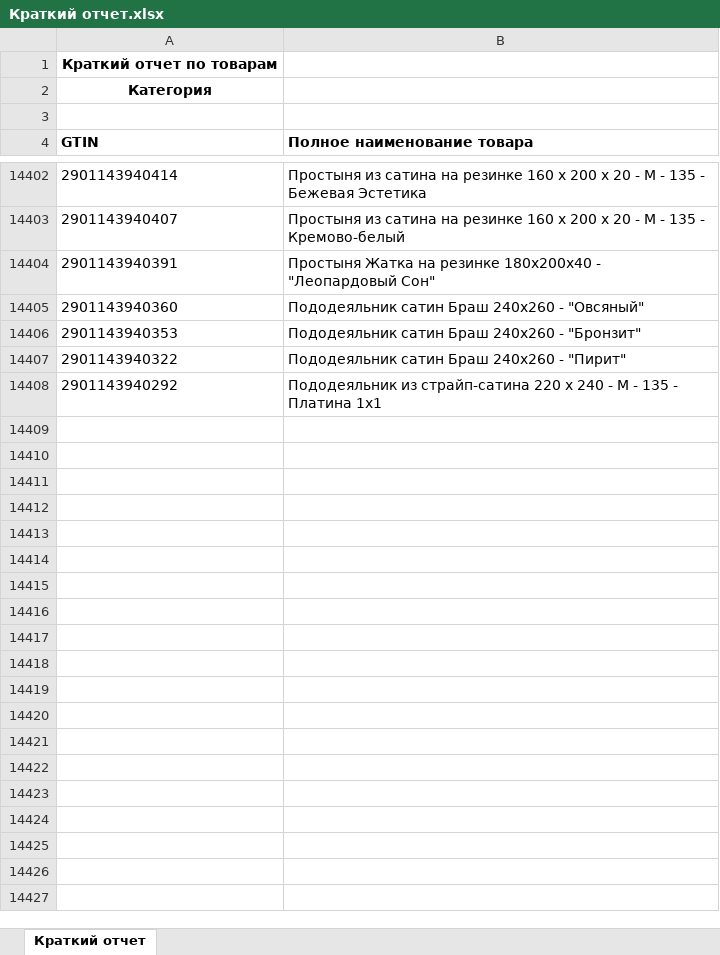
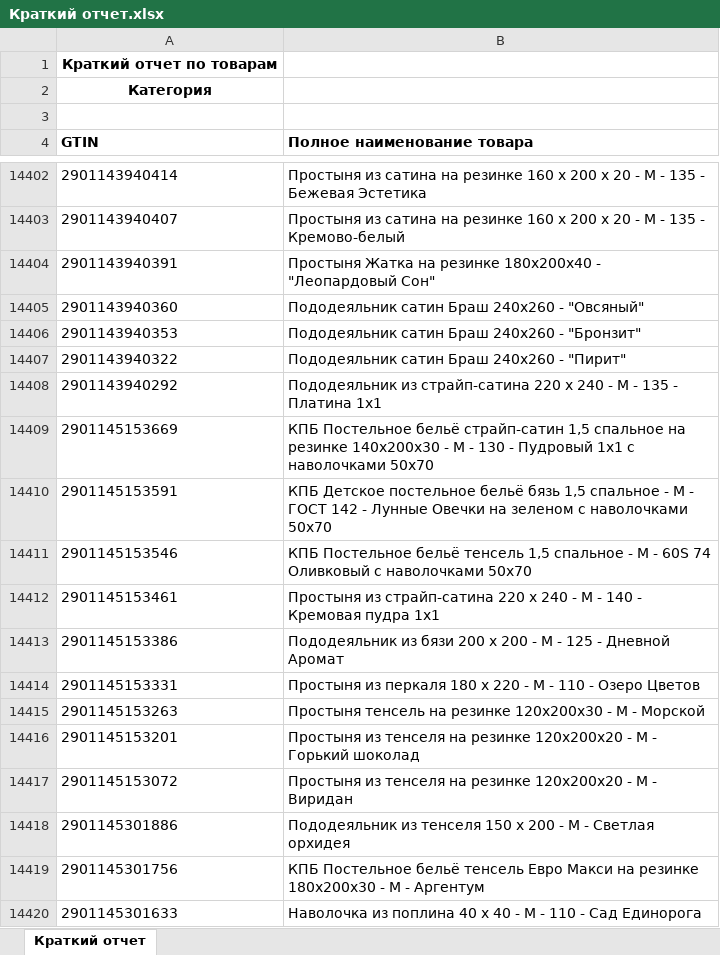
Before and after one commit to isergeich22/marking_system, an Excel workbook: public/Краткий отчет.xlsx, sheet Краткий отчет, drawn as a sheet; only a part is shown, gaps mark what is left out; values as stored, in another font and other column widths than the file's, no borders; the diff names each change by its address in the sheet, - before the commit and + after, or states it on an @@ line.

```diff
--- a/public/Краткий отчет.xlsx (sheet Краткий отчет)
+++ b/public/Краткий отчет.xlsx (sheet Краткий отчет)
+row 14409: 2901145153669 | КПБ Постельное бельё страйп-сатин 1,5 спальное на резинке 140х200х30 - М - 130 - Пудровый 1х1 с наволочками 50х70
+row 14410: 2901145153591 | КПБ Детское постельное бельё бязь 1,5 спальное - М - ГОСТ 142 - Лунные Овечки на зеленом с наволочками 50х70
+row 14411: 2901145153546 | КПБ Постельное бельё тенсель 1,5 спальное - М - 60S 74 Оливковый с наволочками 50х70
+row 14412: 2901145153461 | Простыня из страйп-сатина 220 х 240 - М - 140 - Кремовая пудра 1х1
+row 14413: 2901145153386 | Пододеяльник из бязи 200 х 200 - М - 125 - Дневной Аромат
+row 14414: 2901145153331 | Простыня из перкаля 180 х 220 - М - 110 - Озеро Цветов
+row 14415: 2901145153263 | Простыня тенсель на резинке 120х200х30 - М - Морской
+row 14416: 2901145153201 | Простыня из тенселя на резинке 120х200х20 - М - Горький шоколад
+row 14417: 2901145153072 | Простыня из тенселя на резинке 120х200х20 - М - Виридан
+row 14418: 2901145301886 | Пододеяльник из тенселя 150 х 200 - М - Светлая орхидея
+row 14419: 2901145301756 | КПБ Постельное бельё тенсель Евро Макси на резинке 180х200х30 - М - Аргентум
+row 14420: 2901145301633 | Наволочка из поплина 40 х 40 - М - 110 - Сад Единорога
```
Also changed, not shown: 1 other file.
